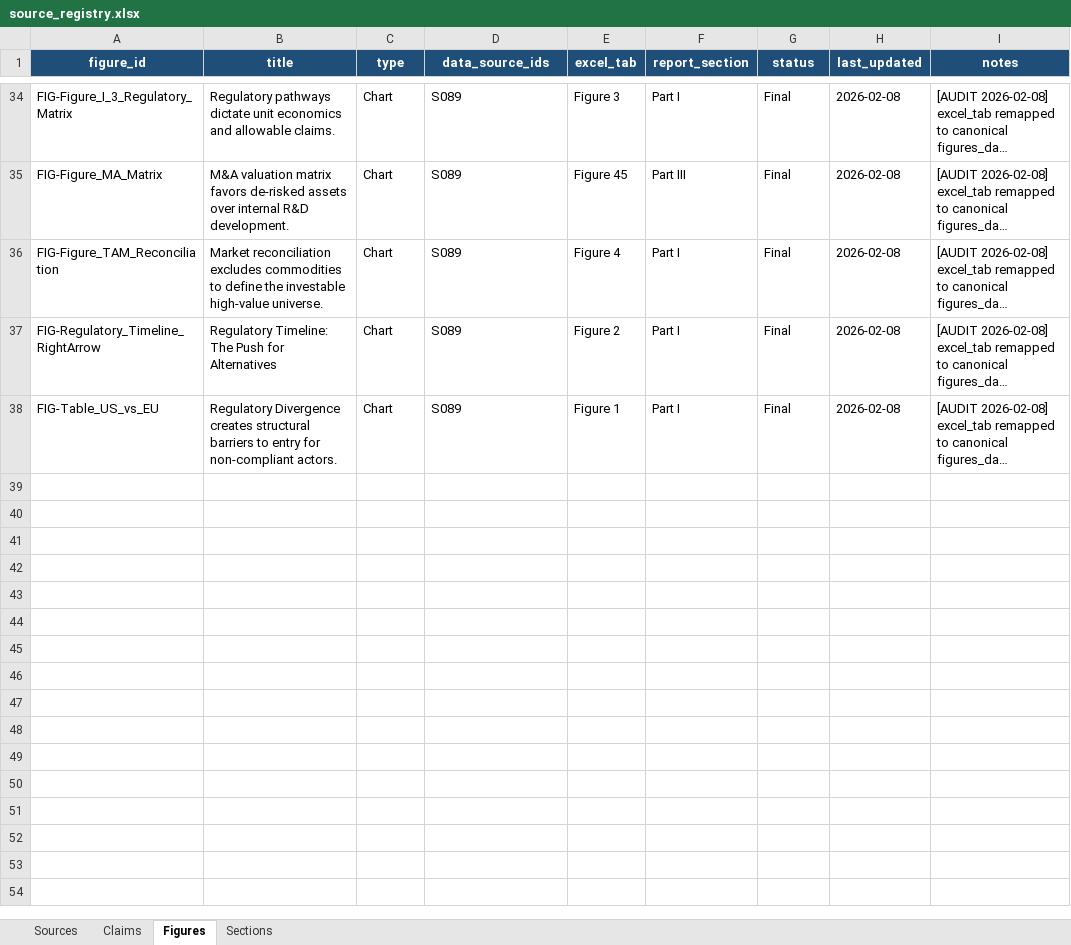
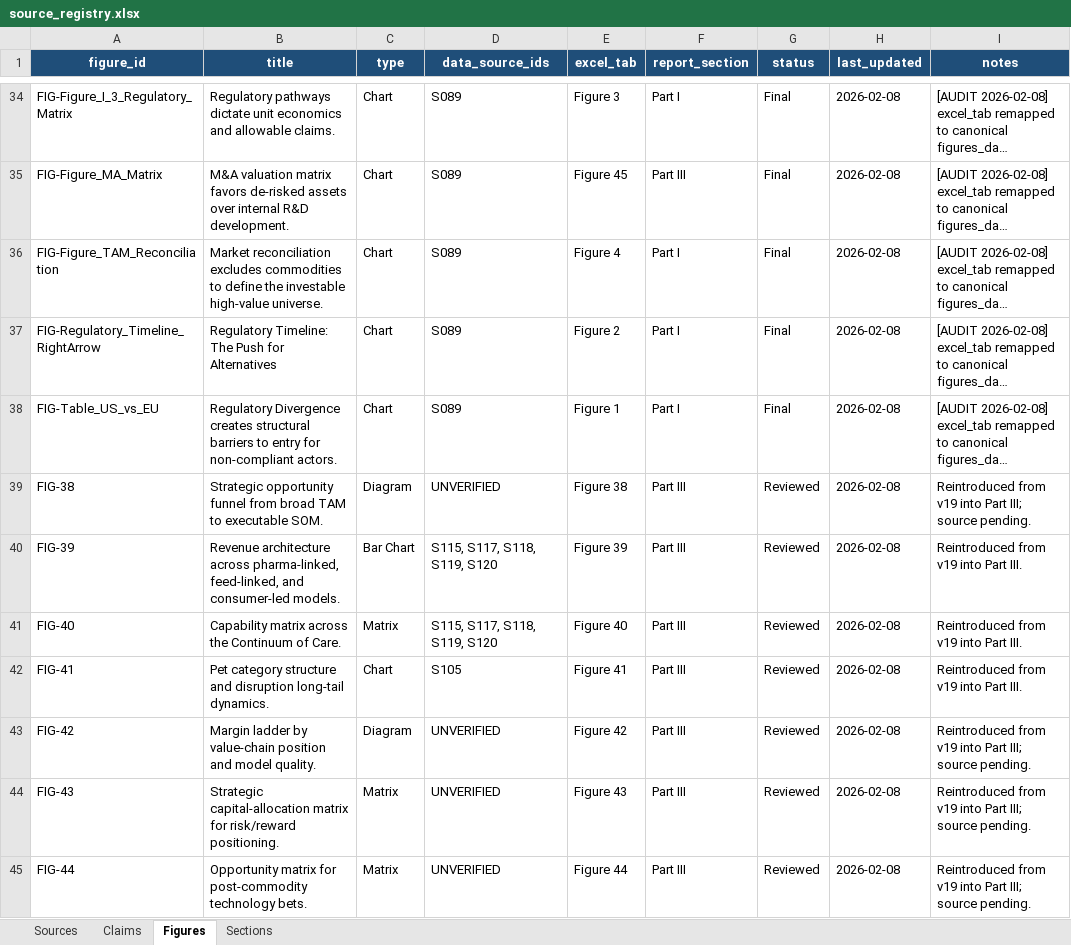
Before and after one commit to celinecollin/nutraceuticals, an Excel workbook: _registry/source_registry.xlsx, sheet Figures, drawn as a sheet; only a part is shown, gaps mark what is left out; long unchanged cells end in …; values as stored, in another font and other column widths than the file's, no borders; the diff names each change by its address in the sheet, - before the commit and + after, or states it on an @@ line.

```diff
--- a/_registry/source_registry.xlsx (sheet Figures)
+++ b/_registry/source_registry.xlsx (sheet Figures)
+row 39: FIG-38 | Strategic opportunity funnel from broad TAM to executable SOM. | Diagram | UNVERIFIED | Figure 38 | Part III | Reviewed | 2026-02-08 | Reintroduced from v19 into Part III; source pending.
+row 40: FIG-39 | Revenue architecture across pharma-linked, feed-linked, and consumer-led models. | Bar Chart | S115, S117, S118, S119, S120 | Figure 39 | Part III | Reviewed | 2026-02-08 | Reintroduced from v19 into Part III.
+row 41: FIG-40 | Capability matrix across the Continuum of Care. | Matrix | S115, S117, S118, S119, S120 | Figure 40 | Part III | Reviewed | 2026-02-08 | Reintroduced from v19 into Part III.
+row 42: FIG-41 | Pet category structure and disruption long-tail dynamics. | Chart | S105 | Figure 41 | Part III | Reviewed | 2026-02-08 | Reintroduced from v19 into Part III.
+row 43: FIG-42 | Margin ladder by value-chain position and model quality. | Diagram | UNVERIFIED | Figure 42 | Part III | Reviewed | 2026-02-08 | Reintroduced from v19 into Part III; source pending.
+row 44: FIG-43 | Strategic capital-allocation matrix for risk/reward positioning. | Matrix | UNVERIFIED | Figure 43 | Part III | Reviewed | 2026-02-08 | Reintroduced from v19 into Part III; source pending.
+row 45: FIG-44 | Opportunity matrix for post-commodity technology bets. | Matrix | UNVERIFIED | Figure 44 | Part III | Reviewed | 2026-02-08 | Reintroduced from v19 into Part III; source pending.
```
Also changed, not shown: sheet Claims, sheet Sources, 12 other files.
